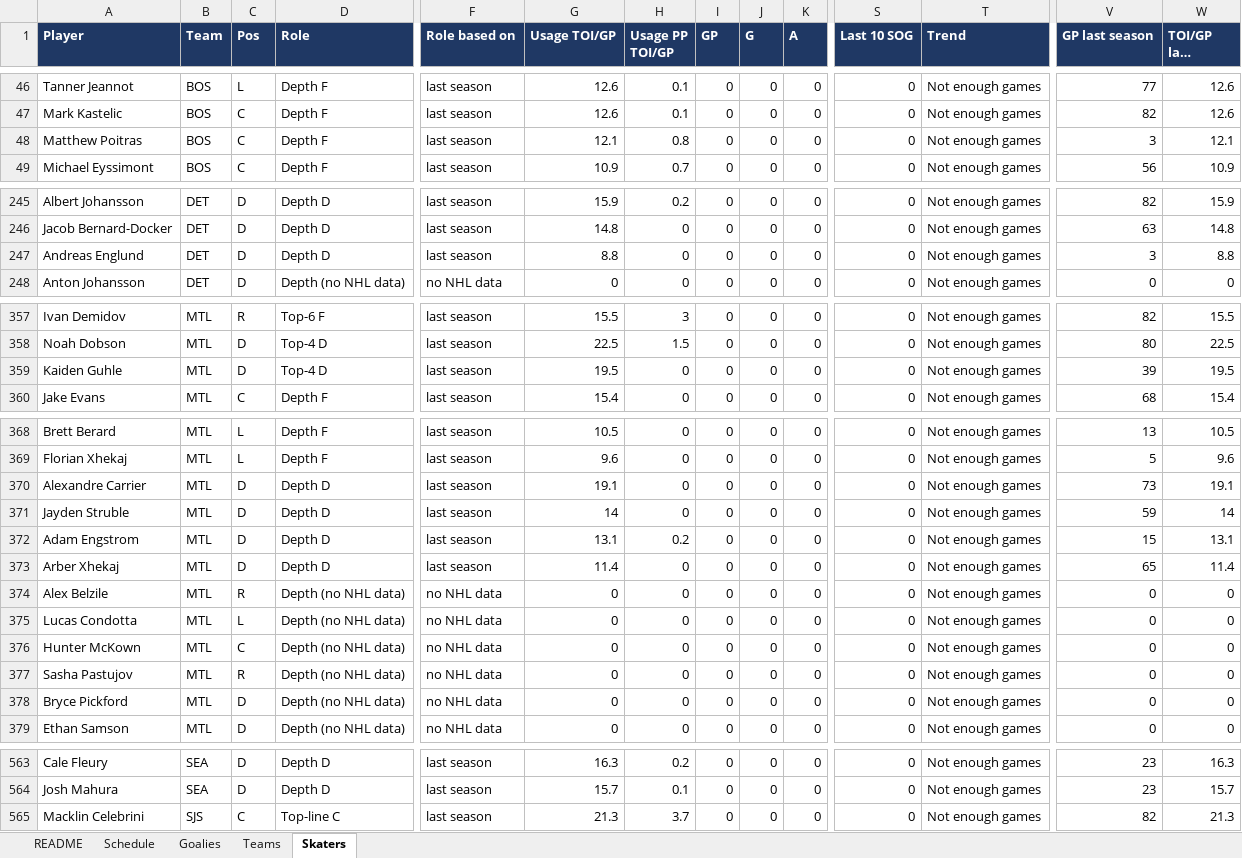
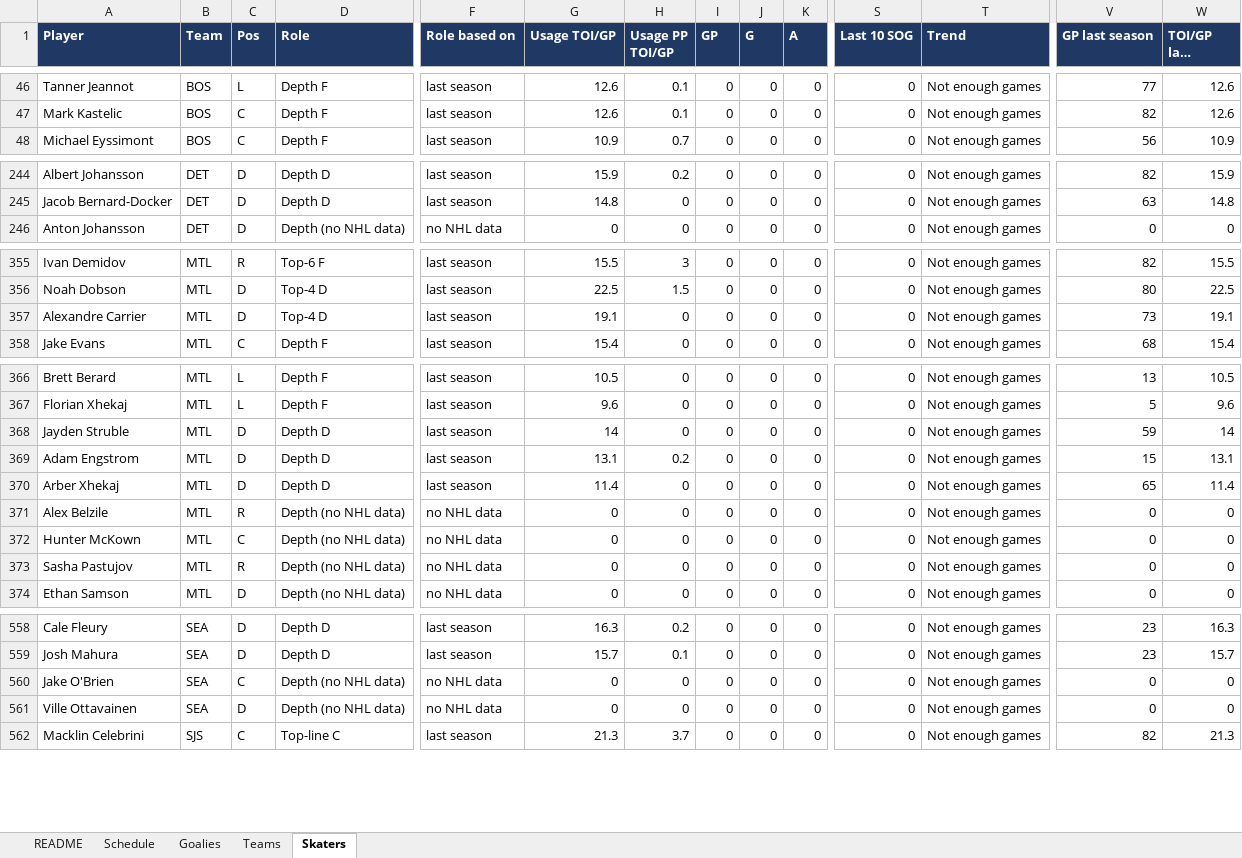
Before and after one commit to vimmer77/nhl-data, an Excel workbook: output/nhl_daily_data.xlsx, sheet Skaters, drawn as a sheet; only a part is shown, gaps mark what is left out; long unchanged cells end in …; values as stored, in another font and other column widths than the file's, no borders; removed rows and columns are numbered as before the commit, all else as after; rows hold the shown columns only; the diff covers the shown part only; the diff names each change by its address in the sheet, - before the commit and + after, or states it on an @@ line.

```diff
--- a/output/nhl_daily_data.xlsx (sheet Skaters)
+++ b/output/nhl_daily_data.xlsx (sheet Skaters)
-row 48: Matthew Poitras | BOS | C | Depth F | last season | 12.1 | 0.8 | 0 | 0 | 0 | 0 | Not enough games | 3 | 12.1
-row 247: Andreas Englund | DET | D | Depth D | last season | 8.8 | 0 | 0 | 0 | 0 | 0 | Not enough games | 3 | 8.8
-A357 (Player): Kaiden Guhle
+A357 (Player): Alexandre Carrier
-G357 (Usage TOI/GP): 19.5
+G357 (Usage TOI/GP): 19.1
-V357 (GP last season): 39
+V357 (GP last season): 73
-W357 (TOI/GP last season): 19.5
+W357 (TOI/GP last season): 19.1
-row 370: Alexandre Carrier | MTL | D | Depth D | last season | 19.1 | 0 | 0 | 0 | 0 | 0 | Not enough games | 73 | 19.1
-row 375: Lucas Condotta | MTL | L | Depth (no NHL data) | no NHL data | 0 | 0 | 0 | 0 | 0 | 0 | Not enough games | 0 | 0
-row 378: Bryce Pickford | MTL | D | Depth (no NHL data) | no NHL data | 0 | 0 | 0 | 0 | 0 | 0 | Not enough games | 0 | 0
+row 560: Jake O'Brien | SEA | C | Depth (no NHL data) | no NHL data | 0 | 0 | 0 | 0 | 0 | 0 | Not enough games | 0 | 0
+row 561: Ville Ottavainen | SEA | D | Depth (no NHL data) | no NHL data | 0 | 0 | 0 | 0 | 0 | 0 | Not enough games | 0 | 0
```
Also changed, not shown: 1 edited cell elsewhere in this sheet, sheet Schedule, sheet README, 5 other files.
